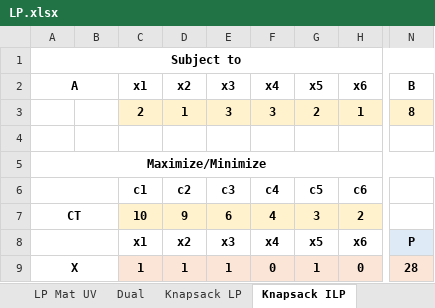
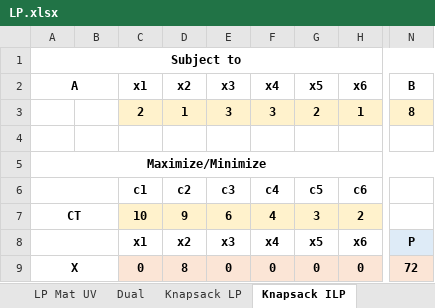
Before and after one commit to AlexLeungZ/EE3301, an Excel workbook: _Excel/LP.xlsx, sheet Knapsack ILP, drawn as a sheet; only a part is shown, gaps mark what is left out; values as stored, in another font and other column widths than the file's, no borders; conditional formats not drawn; the diff names each change by its address in the sheet, - before the commit and + after, or states it on an @@ line.

```diff
--- a/_Excel/LP.xlsx (sheet Knapsack ILP)
+++ b/_Excel/LP.xlsx (sheet Knapsack ILP)
-C9: 1
+C9: 0
-D9: 1
+D9: 8
-E9: 1
+E9: 0
-G9: 1
+G9: 0
-N9: 28
+N9: 72
```
Also changed, not shown: sheet Knapsack LP, sheet Knapsack Greedy, other sheet tabs, _Excel/CO.xlsx, 1 other file.
